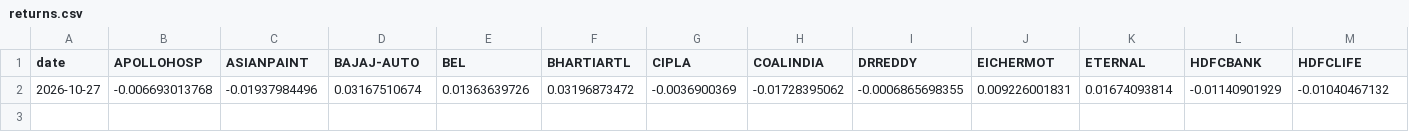
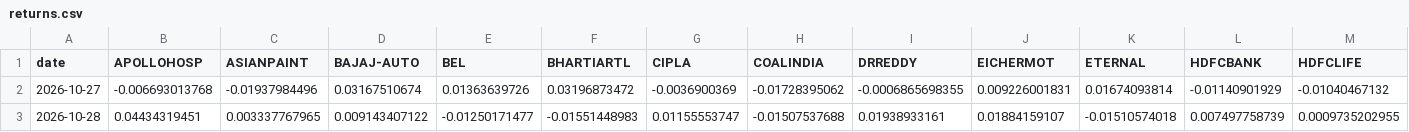
Before and after one commit to khatuaryan10-ops/nifty50-portfolio-risk-models, a CSV file: data/returns.csv, drawn as a sheet; only a part is shown; rows hold the shown columns only; the diff names each change by its address in the sheet, - before the commit and + after, or states it on an @@ line.

```diff
--- a/data/returns.csv
+++ b/data/returns.csv
+row 3: 2026-10-28 | 0.04434319451 | 0.003337767965 | 0.009143407122 | -0.01250171477 | -0.01551448983 | 0.01155553747 | -0.01507537688 | 0.01938933161 | 0.01884159107 | -0.01510574018 | 0.007497758739 | 0.0009735202955
```
Also changed, not shown: data/job_log.csv, data/prices_raw.csv, 4 other files.
